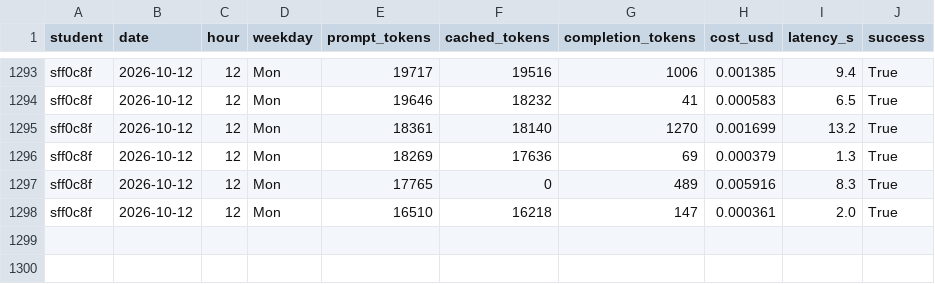
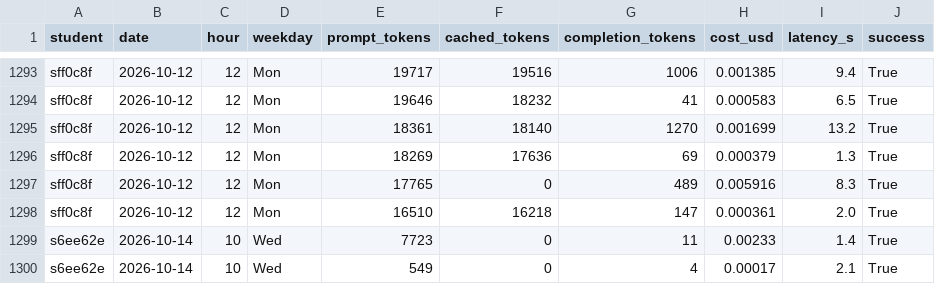
Before and after one commit to UNC-BIOS-512/jupyterlite, a CSV file: data/llm_usage.csv, drawn as a sheet; only a part is shown, gaps mark what is left out; the diff names each change by its address in the sheet, - before the commit and + after, or states it on an @@ line.

```diff
--- a/data/llm_usage.csv
+++ b/data/llm_usage.csv
+row 1299: s6ee62e | 2026-10-14 | 10 | Wed | 7723 | 0 | 11 | 0.00233 | 1.4 | True
+row 1300: s6ee62e | 2026-10-14 | 10 | Wed | 549 | 0 | 4 | 0.00017 | 2.1 | True
```
